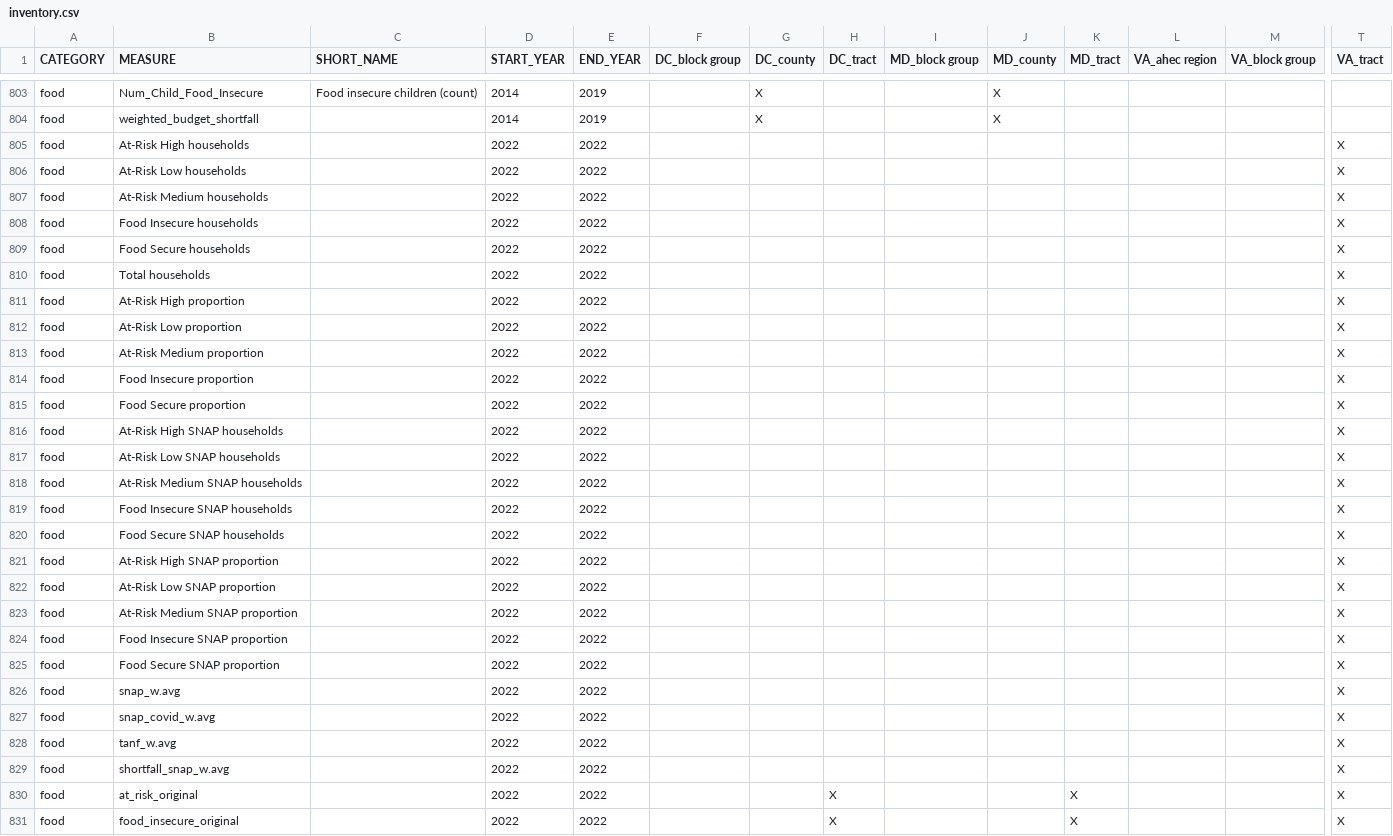
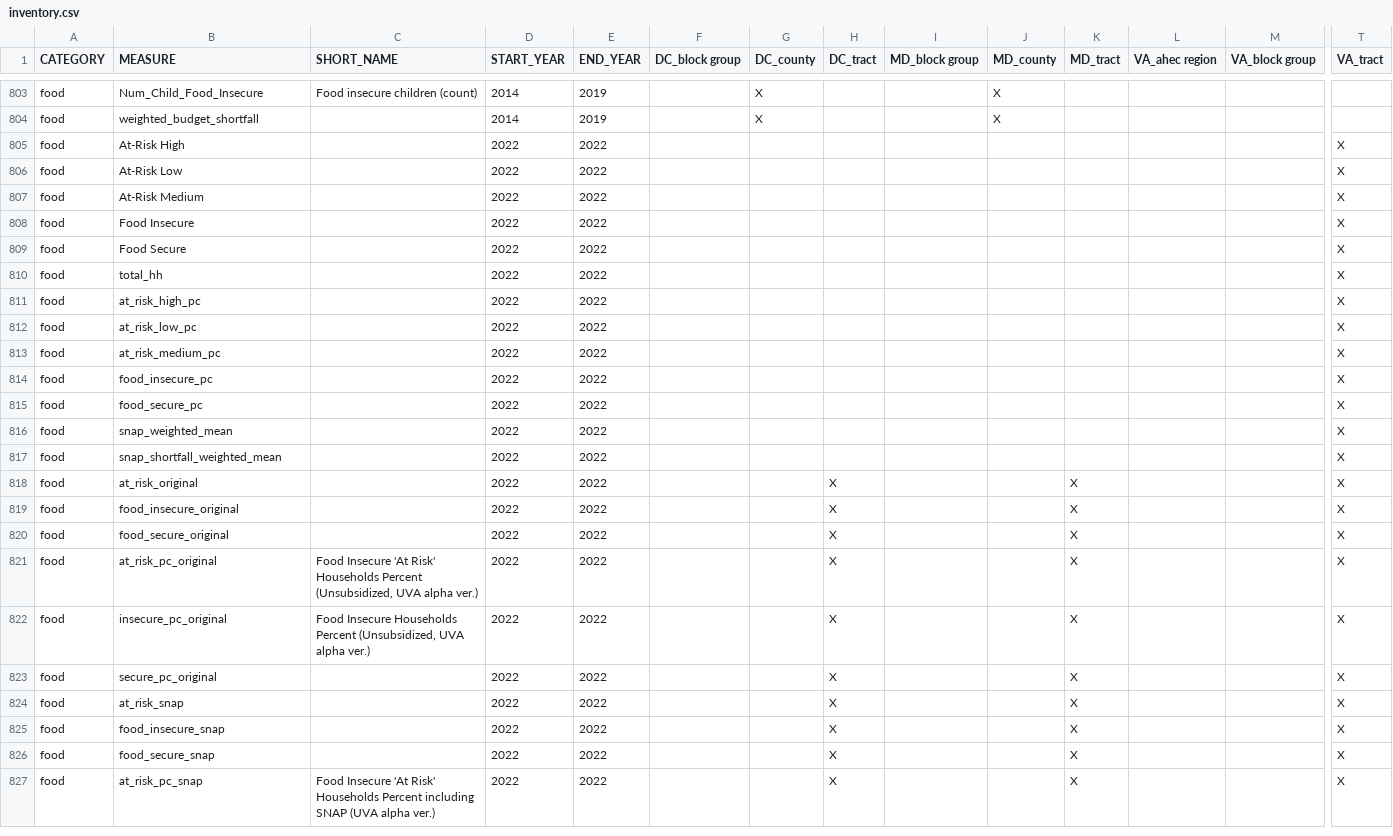
Before and after one commit to uva-bi-sdad/sdc.all_dev, a CSV file: docs/inventory.csv, drawn as a sheet; only a part is shown, gaps mark what is left out; the shorter side is filled out with more unchanged rows; removed rows and columns are numbered as before the commit, all else as after; rows hold the shown columns only; the diff covers the shown part only; the diff names each change by its address in the sheet, - before the commit and + after, or states it on an @@ line.

```diff
--- a/docs/inventory.csv
+++ b/docs/inventory.csv
-B805 (MEASURE): At-Risk High households
+B805 (MEASURE): At-Risk High
-B806 (MEASURE): At-Risk Low households
+B806 (MEASURE): At-Risk Low
-B807 (MEASURE): At-Risk Medium households
+B807 (MEASURE): At-Risk Medium
-B808 (MEASURE): Food Insecure households
+B808 (MEASURE): Food Insecure
-B809 (MEASURE): Food Secure households
+B809 (MEASURE): Food Secure
-B810 (MEASURE): Total households
+B810 (MEASURE): total_hh
-B811 (MEASURE): At-Risk High proportion
+B811 (MEASURE): at_risk_high_pc
-B812 (MEASURE): At-Risk Low proportion
+B812 (MEASURE): at_risk_low_pc
-B813 (MEASURE): At-Risk Medium proportion
+B813 (MEASURE): at_risk_medium_pc
-B814 (MEASURE): Food Insecure proportion
+B814 (MEASURE): food_insecure_pc
-B815 (MEASURE): Food Secure proportion
+B815 (MEASURE): food_secure_pc
-row 816: food | At-Risk High SNAP households |  | 2022 | 2022 |  |  |  |  |  |  |  |  | X
-row 817: food | At-Risk Low SNAP households |  | 2022 | 2022 |  |  |  |  |  |  |  |  | X
-row 818: food | At-Risk Medium SNAP households |  | 2022 | 2022 |  |  |  |  |  |  |  |  | X
-row 819: food | Food Insecure SNAP households |  | 2022 | 2022 |  |  |  |  |  |  |  |  | X
-row 820: food | Food Secure SNAP households |  | 2022 | 2022 |  |  |  |  |  |  |  |  | X
-row 821: food | At-Risk High SNAP proportion |  | 2022 | 2022 |  |  |  |  |  |  |  |  | X
-row 822: food | At-Risk Low SNAP proportion |  | 2022 | 2022 |  |  |  |  |  |  |  |  | X
-row 823: food | At-Risk Medium SNAP proportion |  | 2022 | 2022 |  |  |  |  |  |  |  |  | X
-row 824: food | Food Insecure SNAP proportion |  | 2022 | 2022 |  |  |  |  |  |  |  |  | X
-row 825: food | Food Secure SNAP proportion |  | 2022 | 2022 |  |  |  |  |  |  |  |  | X
-row 826: food | snap_w.avg |  | 2022 | 2022 |  |  |  |  |  |  |  |  | X
-B816 (MEASURE): snap_covid_w.avg
+B816 (MEASURE): snap_weighted_mean
-row 828: food | tanf_w.avg |  | 2022 | 2022 |  |  |  |  |  |  |  |  | X
-B817 (MEASURE): shortfall_snap_w.avg
+B817 (MEASURE): snap_shortfall_weighted_mean
```
Also changed, not shown: 2 added rows, 8 removed rows and 15 edited cells elsewhere in this file, 15 other files.
